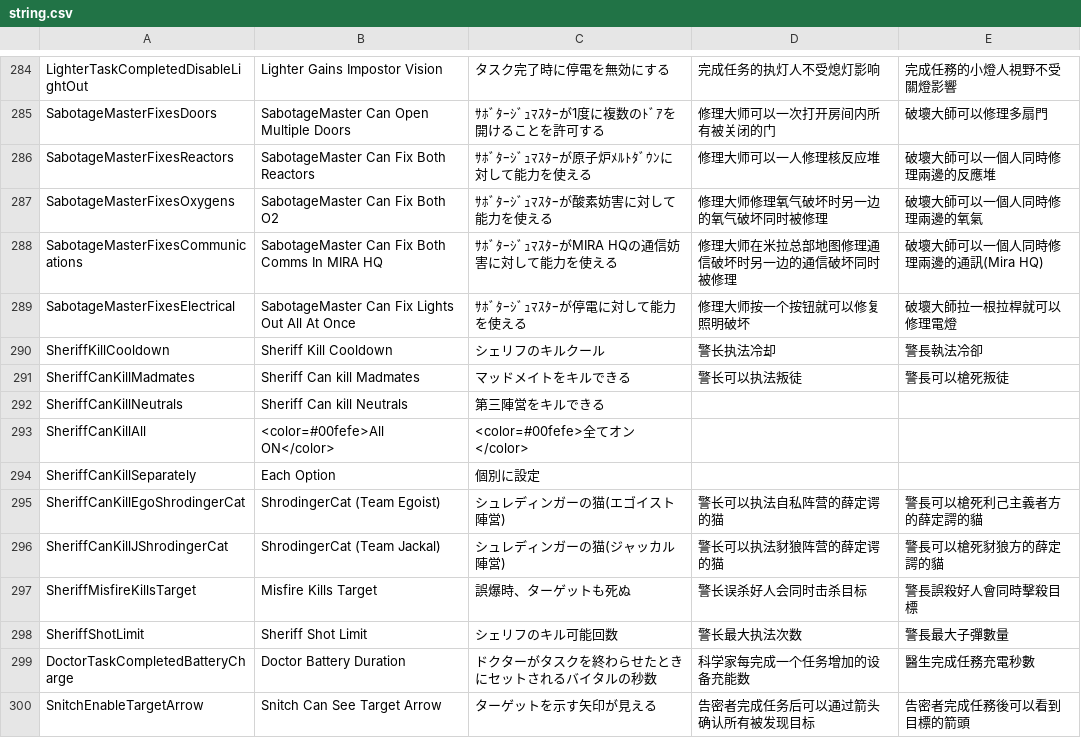
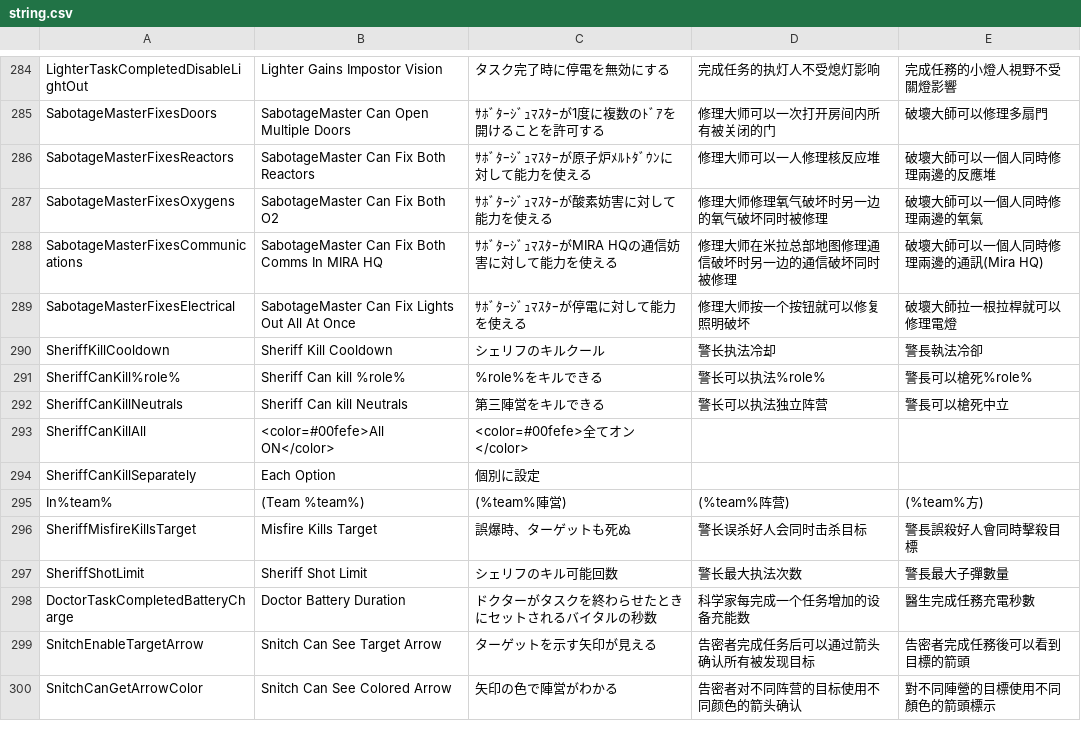
Before and after one commit to tukasa0001/TownOfHost, a CSV file: Resources/string.csv, drawn as a sheet; only a part is shown, gaps mark what is left out; the shorter side is filled out with more unchanged rows.

Commit message:
～をキルできるを復活

```diff
--- a/Resources/string.csv
+++ b/Resources/string.csv
@@ -290,8 +290,7 @@ SabotageMasterFixesElectrical,SabotageMaster Can Fix Lights Out All At Once,ｻ
 SheriffKillCooldown,Sheriff Kill Cooldown,シェリフのキルクール,警长执法冷却,警長執法冷卻
-SheriffCanKillMadmates,Sheriff Can kill Madmates,マッドメイトをキルできる,警长可以执法叛徒,警長可以槍死叛徒
-SheriffCanKillNeutrals,Sheriff Can kill Neutrals,第三陣営をキルできる
+SheriffCanKill%role%,Sheriff Can kill %role%,%role%をキルできる,警长可以执法%role%,警長可以槍死%role%
+SheriffCanKillNeutrals,Sheriff Can kill Neutrals,第三陣営をキルできる,警长可以执法独立阵营,警長可以槍死中立
 SheriffCanKillAll,<color=#00fefe>All ON</color>,<color=#00fefe>全てオン</color>
 SheriffCanKillSeparately,Each Option,個別に設定
-SheriffCanKillEgoShrodingerCat,ShrodingerCat (Team Egoist),シュレディンガーの猫(エゴイスト陣営),警长可以执法自私阵营的薛定谔的猫,警長可以槍死利己主義者方的薛定諤的貓
-SheriffCanKillJShrodingerCat,ShrodingerCat (Team Jackal),シュレディンガーの猫(ジャッカル陣営),警长可以执法豺狼阵营的薛定谔的猫,警長可以槍死豺狼方的薛定諤的貓
+In%team%,(Team %team%),(%team%陣営),(%team%阵营),(%team%方)
 SheriffMisfireKillsTarget,Misfire Kills Target,誤爆時、ターゲットも死ぬ,警长误杀好人会同时击杀目标,警長誤殺好人會同時擊殺目標
```
Also changed, not shown: 1 other file.
